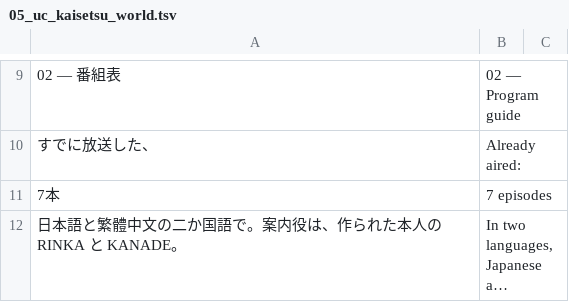
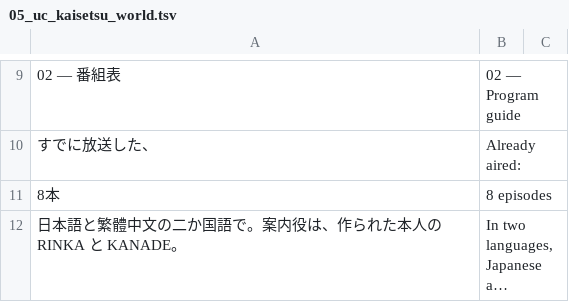
Before and after one commit to ethanjapan/mv-studio-site, a TSV file: data/i18n_en/05_uc_kaisetsu_world.tsv, drawn as a sheet; only a part is shown, gaps mark what is left out; long unchanged cells end in …; removed rows and columns are numbered as before the commit, all else as after; the diff covers the shown part only; the diff names each change by its address in the sheet, - before the commit and + after, or states it on an @@ line.

```diff
--- a/data/i18n_en/05_uc_kaisetsu_world.tsv
+++ b/data/i18n_en/05_uc_kaisetsu_world.tsv
-row 11: 7本 | 7 episodes
+row 11: 8本 | 8 episodes
```
Also changed, not shown: 3 added rows elsewhere in this file, data/i18n_en/02_top_b.tsv, 23 other files.
